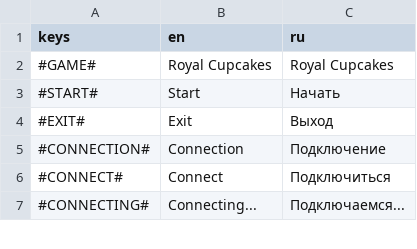
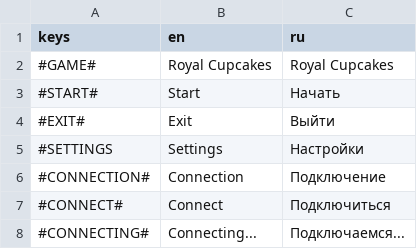
Before and after one commit to VaJau2/royal-cupcakes, a CSV file: assets/lang/text.csv, drawn as a sheet; only a part is shown.

```diff
--- a/assets/lang/text.csv
+++ b/assets/lang/text.csv
@@ -3,3 +3,4 @@ keys,en,ru
 #START#,Start,Начать
-#EXIT#,Exit,Выход
+#EXIT#,Exit,Выйти
+#SETTINGS,Settings,Настройки
 #CONNECTION#,Connection,Подключение
```
Also changed, not shown: 15 other files.
